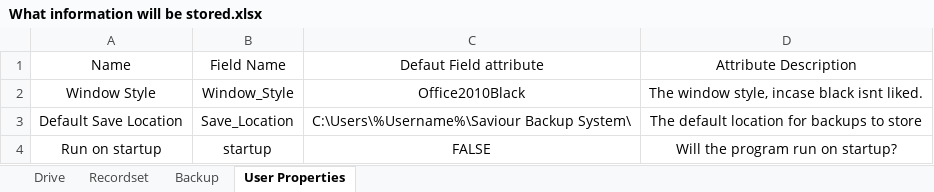
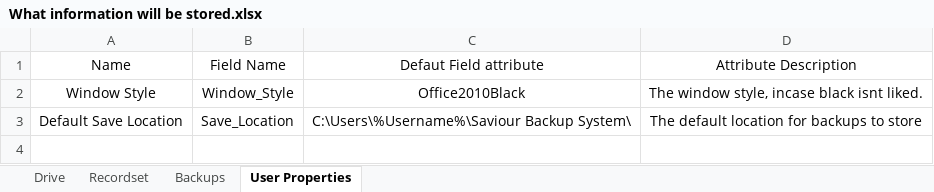
Before and after one commit to RealOrangeOne/saviour-backup-system, an Excel workbook: Paper Work/What information will be stored.xlsx, sheet User Properties, drawn as a sheet; values as stored, in another font and other column widths than the file's, no borders; the diff names each change by its address in the sheet, - before the commit and + after, or states it on an @@ line.

Commit message:
updated table so it's better

```diff
--- a/Paper Work/What information will be stored.xlsx (sheet User Properties)
+++ b/Paper Work/What information will be stored.xlsx (sheet User Properties)
-sheet tab: Backup
+sheet tab: Backups
-row 4: Run on startup | startup | FALSE | Will the program run on startup?
```
Also changed, not shown: sheet Drive.
